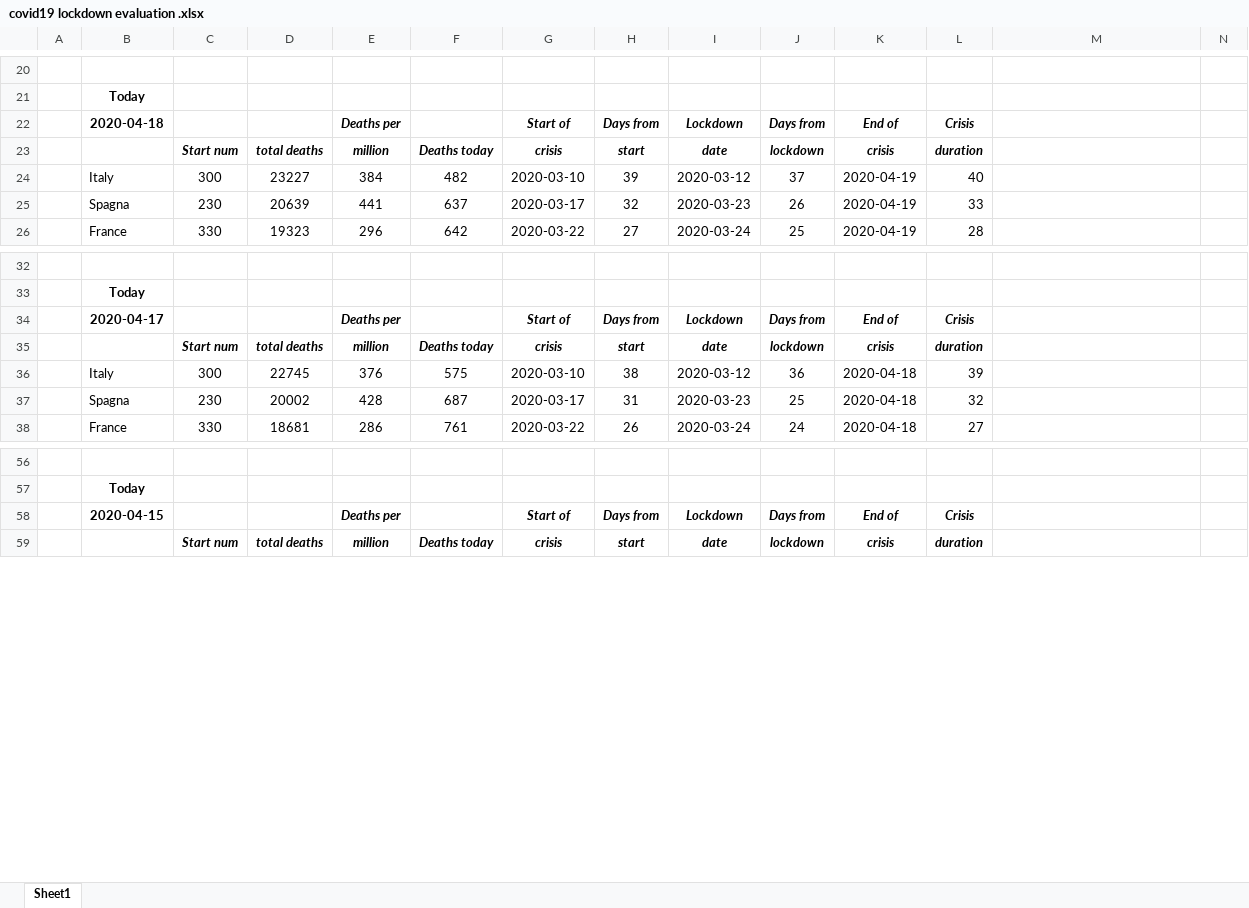
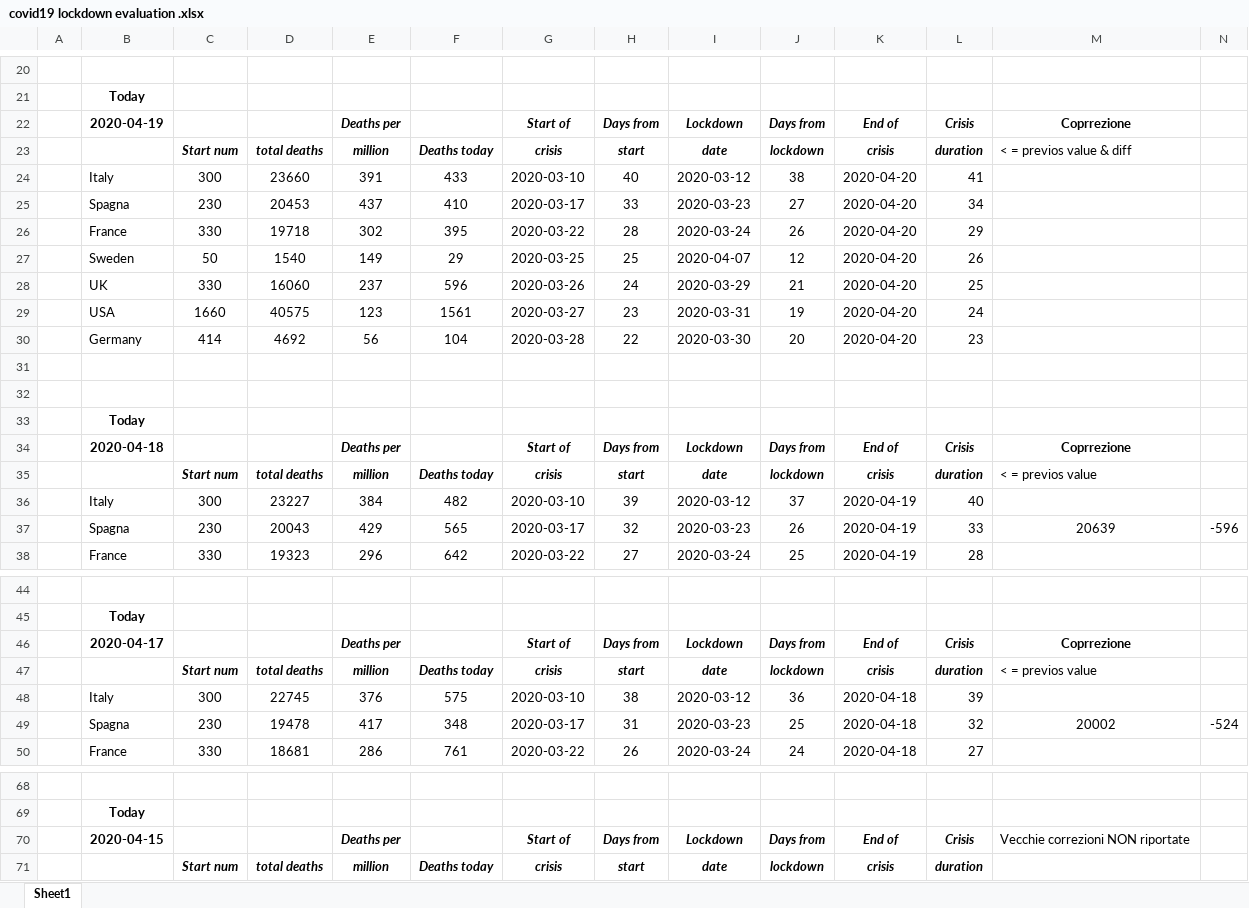
Before and after one commit to fpirri/covid19, an Excel workbook: covid19 lockdown evaluation .xlsx, sheet Sheet1, drawn as a sheet; only a part is shown, gaps mark what is left out; values as stored, in another font and other column widths than the file's, no borders; addresses are those after the commit; the diff covers the shown part only; the diff names each change by its address in the sheet, - before the commit and + after, or states it on an @@ line.

Commit message:
updated with 2020-04-19 available data

```diff
--- a/covid19 lockdown evaluation .xlsx (sheet Sheet1)
+++ b/covid19 lockdown evaluation .xlsx (sheet Sheet1)
+row 22:  | 2020-04-19 |  |  | Deaths per |  | Start of | Days from | Lockdown | Days from | End of | Crisis | Coprrezione
+row 23:  |  | Start num | total deaths | million | Deaths today | crisis | start | date | lockdown | crisis | duration | < = previos value & diff
+row 24:  | Italy | 300 | 23660 | 391 | 433 | 2020-03-10 | 40 | 2020-03-12 | 38 | 2020-04-20 | 41
+row 25:  | Spagna | 230 | 20453 | 437 | 410 | 2020-03-17 | 33 | 2020-03-23 | 27 | 2020-04-20 | 34
+row 26:  | France | 330 | 19718 | 302 | 395 | 2020-03-22 | 28 | 2020-03-24 | 26 | 2020-04-20 | 29
+row 27:  | Sweden | 50 | 1540 | 149 | 29 | 2020-03-25 | 25 | 2020-04-07 | 12 | 2020-04-20 | 26
+row 28:  | UK | 330 | 16060 | 237 | 596 | 2020-03-26 | 24 | 2020-03-29 | 21 | 2020-04-20 | 25
+row 29:  | USA | 1660 | 40575 | 123 | 1561 | 2020-03-27 | 23 | 2020-03-31 | 19 | 2020-04-20 | 24
+row 30:  | Germany | 414 | 4692 | 56 | 104 | 2020-03-28 | 22 | 2020-03-30 | 20 | 2020-04-20 | 23
+row 31: (empty)
+row 32: (empty)
+row 33:  | Today
-M34: (empty)
+M34: Coprrezione
-M35: (empty)
+M35: < = previos value
-D37: 20639
+D37: 20043
-E37: 441
+E37: 429
-F37: 637
+F37: 565
-M37: (empty)
+M37: 20639
-N37: (empty)
+N37: -596
-M46: (empty)
+M46: Coprrezione
-M47: (empty)
+M47: < = previos value
-D49: 20002
+D49: 19478
-E49: 428
+E49: 417
-F49: 687
+F49: 348
-M49: (empty)
+M49: 20002
-N49: (empty)
+N49: -524
-M70: (empty)
+M70: Vecchie correzioni NON riportate
```
Also changed, not shown: 7 edited cells elsewhere in this sheet, formulas that keep their value, 1 other file.
